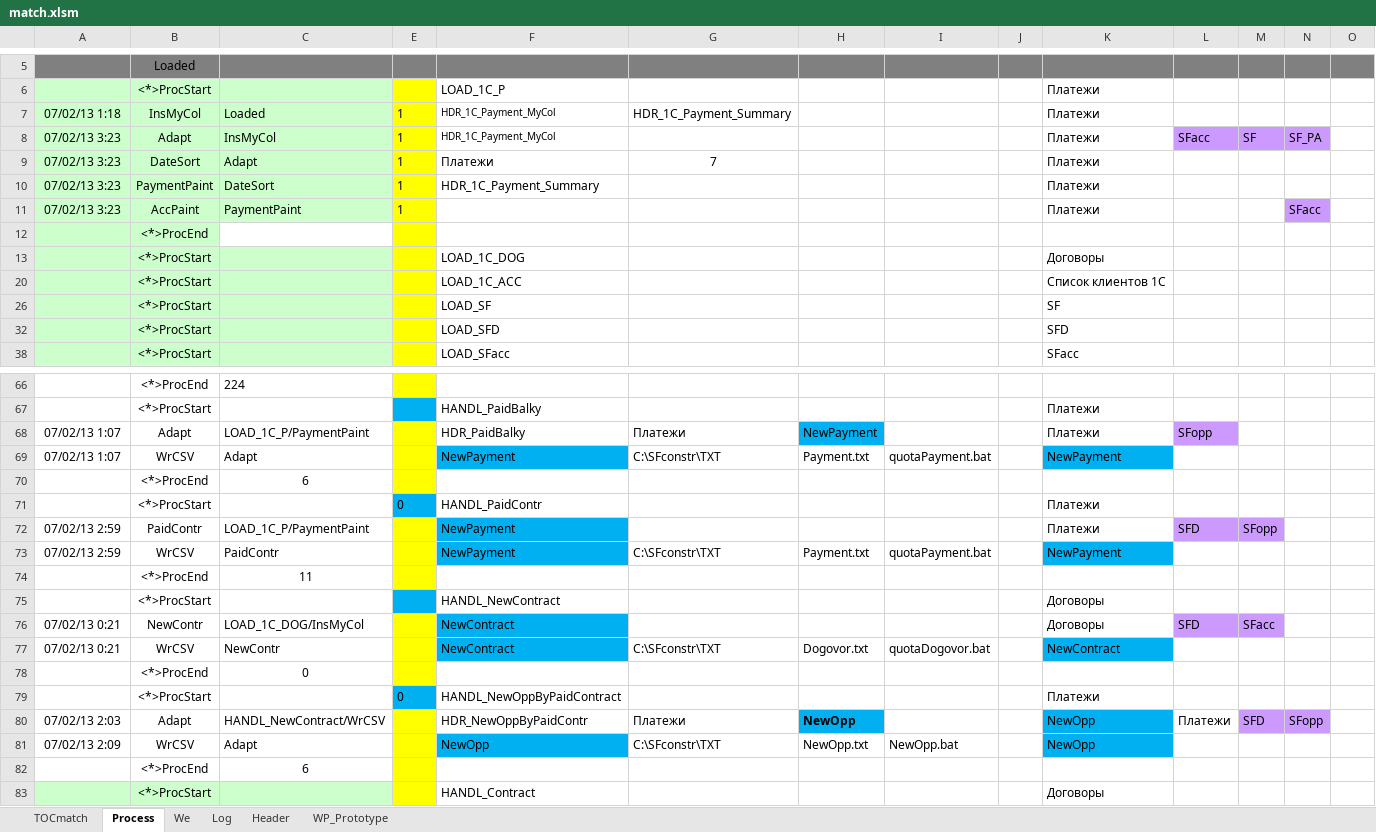
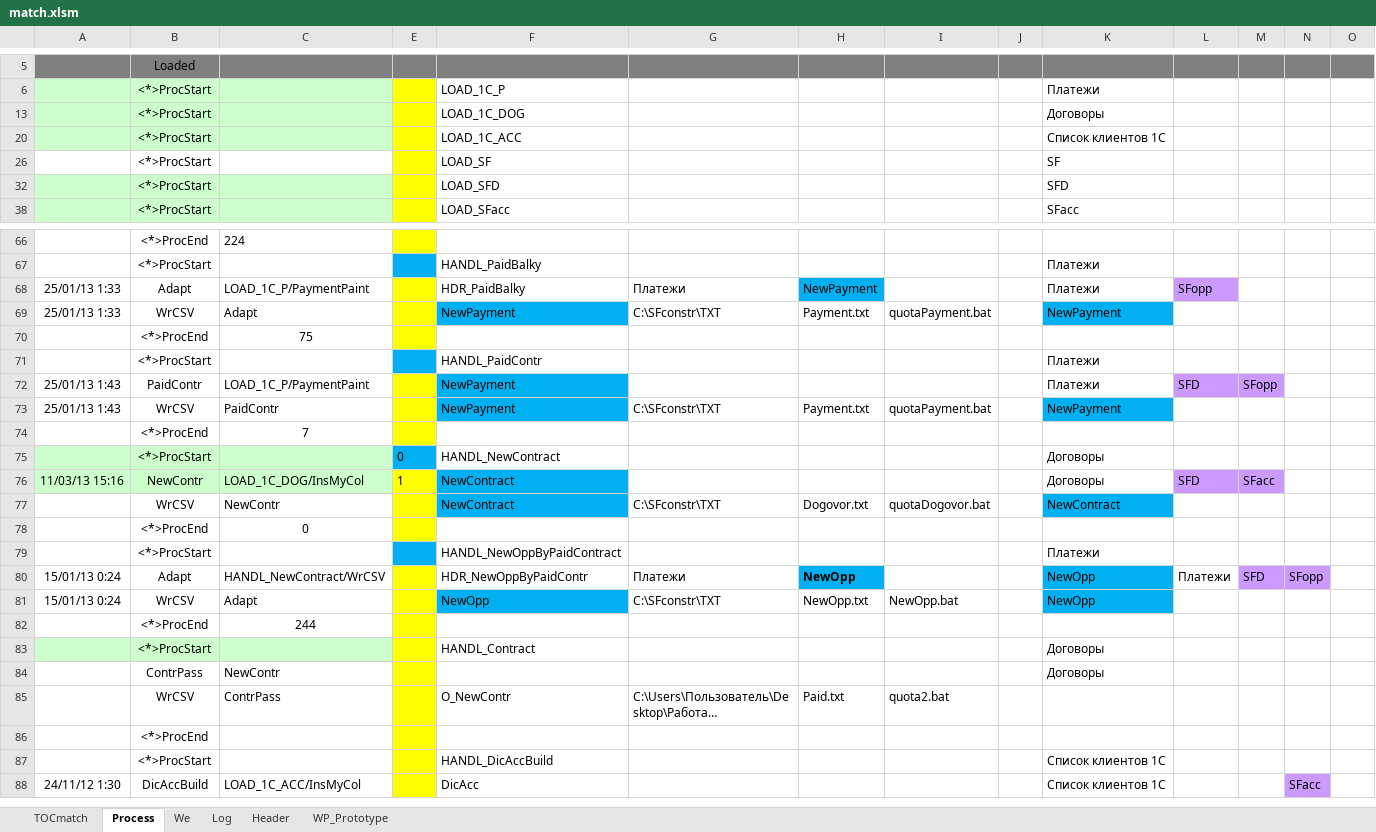
Before and after one commit to PavelKhrapkin/match, an Excel workbook: match2.0/match.xlsm, sheet Process, drawn as a sheet; only a part is shown, gaps mark what is left out; the shorter side is filled out with more unchanged rows; long unchanged cells end in …; values as stored, in another font and other column widths than the file's, no borders; removed rows and columns are numbered as before the commit, all else as after; the diff covers the shown part only; the diff names each change by its address in the sheet, - before the commit and + after, or states it on an @@ line.

```diff
--- a/match2.0/match.xlsm (sheet Process)
+++ b/match2.0/match.xlsm (sheet Process)
-row 7: 07/02/13 1:18 | InsMyCol | Loaded | 1 | HDR_1C_Payment_MyCol | HDR_1C_Payment_Summary |  |  |  | Платежи
-row 8: 07/02/13 3:23 | Adapt | InsMyCol | 1 | HDR_1C_Payment_MyCol |  |  |  |  | Платежи | SFacc | SF | SF_PA
-row 9: 07/02/13 3:23 | DateSort | Adapt | 1 | Платежи | 7 |  |  |  | Платежи
-row 10: 07/02/13 3:23 | PaymentPaint | DateSort | 1 | HDR_1C_Payment_Summary |  |  |  |  | Платежи
-row 11: 07/02/13 3:23 | AccPaint | PaymentPaint | 1 |  |  |  |  |  | Платежи |  |  | SFacc
-row 12:  | <*>ProcEnd
-A26:C26 fill: #CCFFCC
+A26:C26 fill: none
-A68:A69: 07/02/13 1:07
+A68:A69: 25/01/13 1:33
-C70: 6
+C70: 75
-E71: 0
+E71: (empty)
-A72:A73: 07/02/13 2:59
+A72:A73: 25/01/13 1:43
-C74: 11
+C74: 7
-A75:C76 fill: none
+A75:C76 fill: #CCFFCC
-E75: (empty)
+E75: 0
-A76: 07/02/13 0:21
+A76: 11/03/13 15:16
-E76: (empty)
+E76: 1
-A77: 07/02/13 0:21
+A77: (empty)
-E79: 0
+E79: (empty)
-A80: 07/02/13 2:03
+A80: 15/01/13 0:24
-A81: 07/02/13 2:09
+A81: 15/01/13 0:24
-C82: 6
+C82: 244
```
Also changed, not shown: 1 added row, 1 removed row and 1 edited cell elsewhere in this sheet, sheet Log, sheet Header, sheet TOCmatch, formulas that keep their value, hidden cells, charts or pictures.
